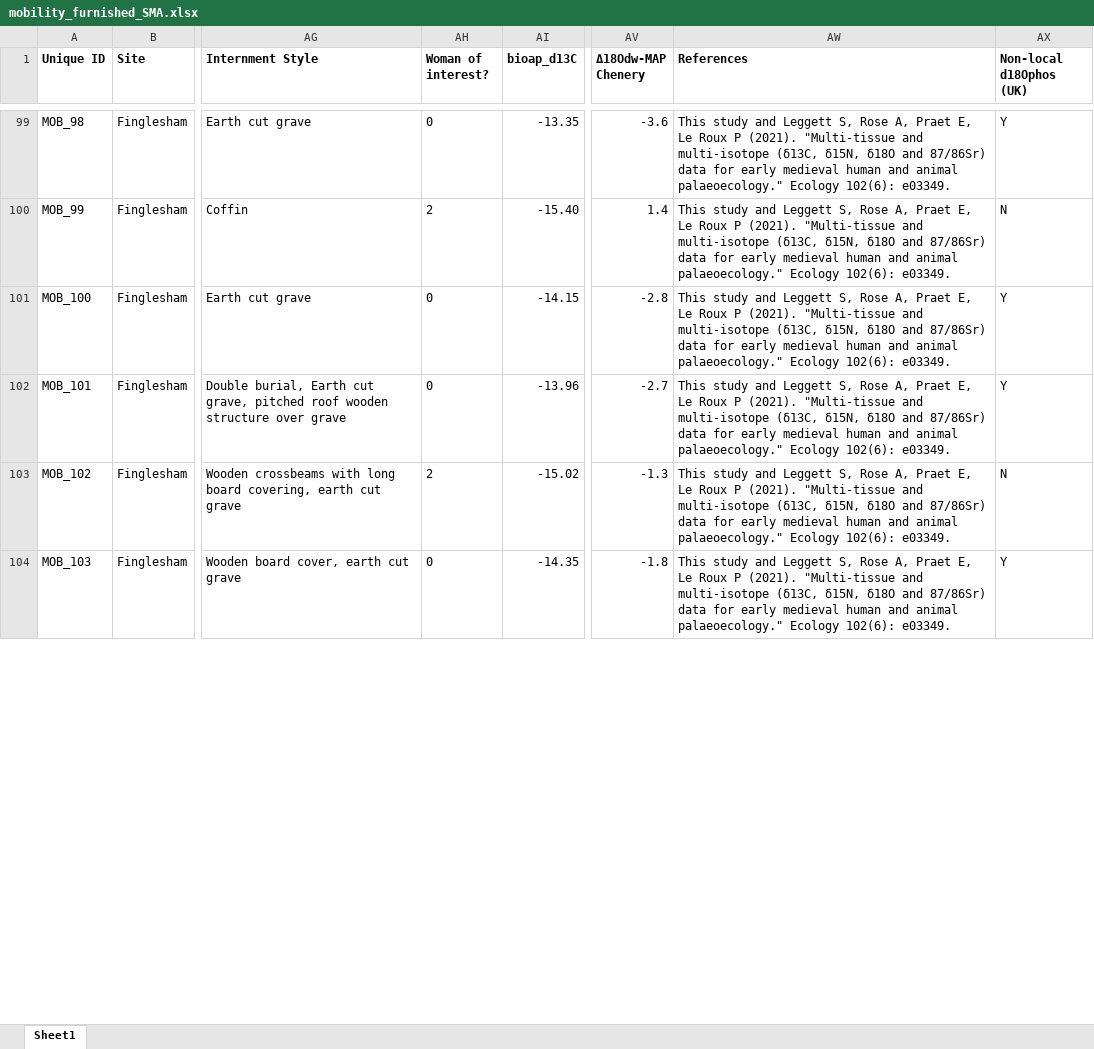
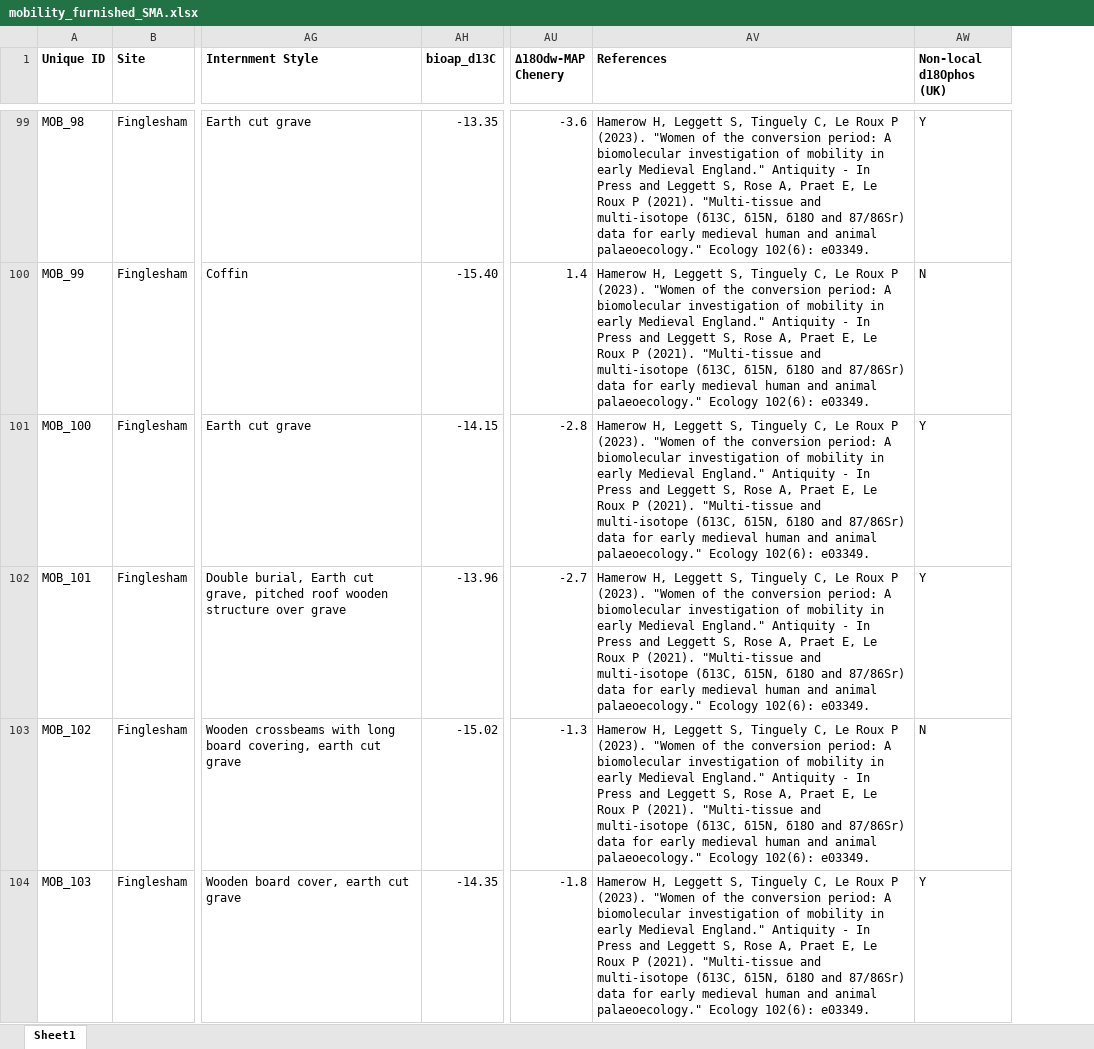
Before and after one commit to samleggs22/IsotopeaDNA_EME, an Excel workbook: Data/mobility_furnished_SMA.xlsx, sheet Sheet1, drawn as a sheet; only a part is shown, gaps mark what is left out; values as stored, in another font and other column widths than the file's, no borders; removed rows and columns are numbered as before the commit, all else as after; the diff covers the shown part only; the diff names each change by its address in the sheet, - before the commit and + after, or states it on an @@ line.

```diff
--- a/Data/mobility_furnished_SMA.xlsx (sheet Sheet1)
+++ b/Data/mobility_furnished_SMA.xlsx (sheet Sheet1)
-column AH (Woman of interest?), rows 99-104: 0 | 2 | 0 | 0 | 2 | 0
-AV99:AV104 (References): This study and Leggett…
+AV99:AV104 (References): Hamerow H, Leggett S, Tinguely C, Le Roux P (2023). "Women of the conversion period: A biomolecular investigation of mobility in early Medieval England." Antiquity - In Press and Leggett…
```
Also changed, not shown: 80 edited cells elsewhere in this sheet, formulas that keep their value.
